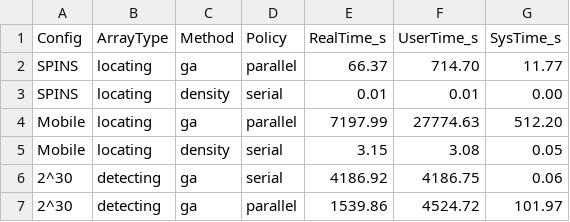
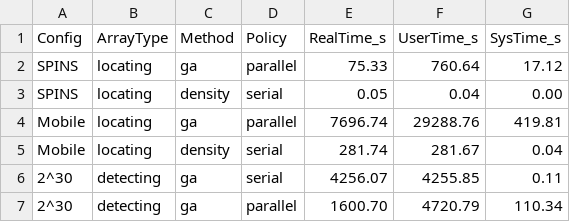
Before and after one commit to ryandougherty/LocatingArrayGenerator, a CSV file: benchmark_results.csv, drawn as a sheet.

Commit message:
benchmark results

```diff
--- a/benchmark_results.csv
+++ b/benchmark_results.csv
@@ -1,7 +1,7 @@
 Config,ArrayType,Method,Policy,RealTime_s,UserTime_s,SysTime_s
-SPINS,locating,ga,parallel,66.37,714.70,11.77
-SPINS,locating,density,serial,0.01,0.01,0.00
-Mobile,locating,ga,parallel,7197.99,27774.63,512.20
-Mobile,locating,density,serial,3.15,3.08,0.05
-2^30,detecting,ga,serial,4186.92,4186.75,0.06
-2^30,detecting,ga,parallel,1539.86,4524.72,101.97
+SPINS,locating,ga,parallel,75.33,760.64,17.12
+SPINS,locating,density,serial,0.05,0.04,0.00
+Mobile,locating,ga,parallel,7696.74,29288.76,419.81
+Mobile,locating,density,serial,281.74,281.67,0.04
+2^30,detecting,ga,serial,4256.07,4255.85,0.11
+2^30,detecting,ga,parallel,1600.70,4720.79,110.34
```
Also changed, not shown: 14 other files.
